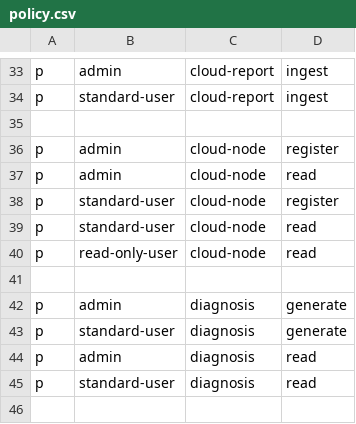
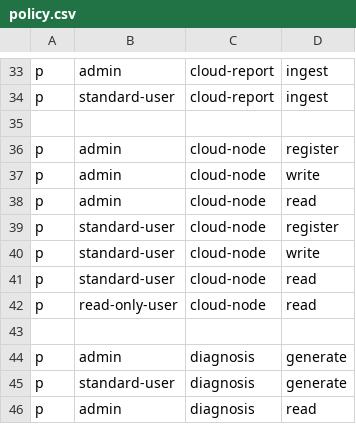
Before and after one commit to deepfence/ThreatMapper, a CSV file: deepfence_server/auth/policy.csv, drawn as a sheet; only a part is shown, gaps mark what is left out; the shorter side is filled out with more unchanged rows.

Commit message:
API to refresh cloud resources #1745 (#1842)

```diff
--- a/deepfence_server/auth/policy.csv
+++ b/deepfence_server/auth/policy.csv
@@ -36,4 +36,6 @@ p, standard-user, cloud-report, ingest
 p, admin, cloud-node, register
+p, admin, cloud-node, write
 p, admin, cloud-node, read
 p, standard-user, cloud-node, register
+p, standard-user, cloud-node, write
 p, standard-user, cloud-node, read
```
Also changed, not shown: 4 other files.
